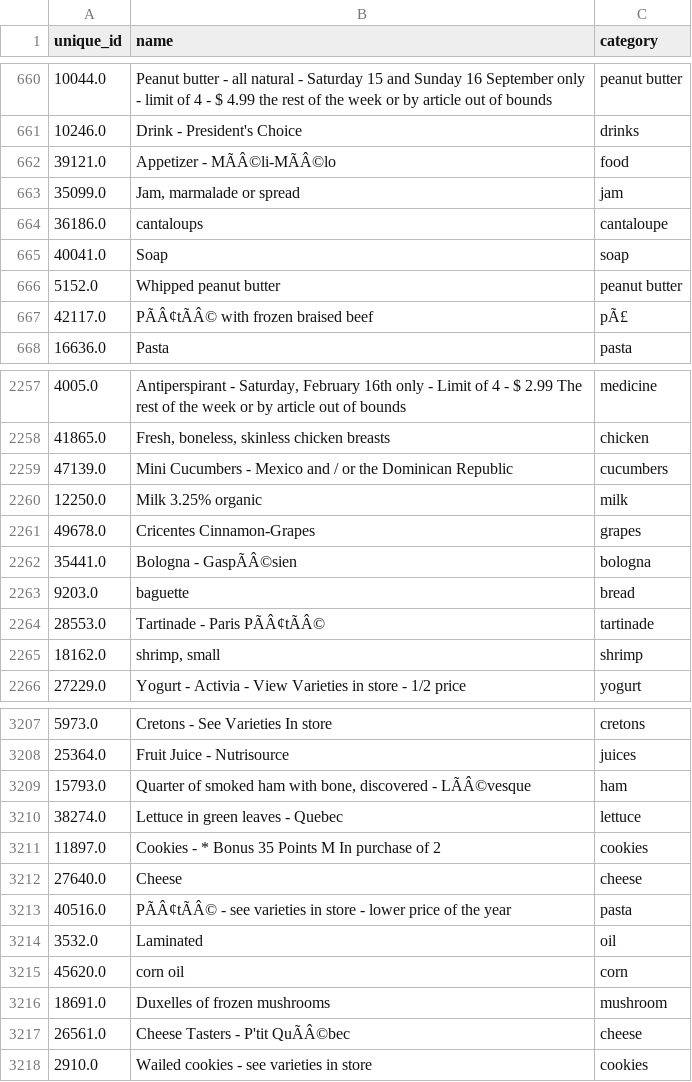
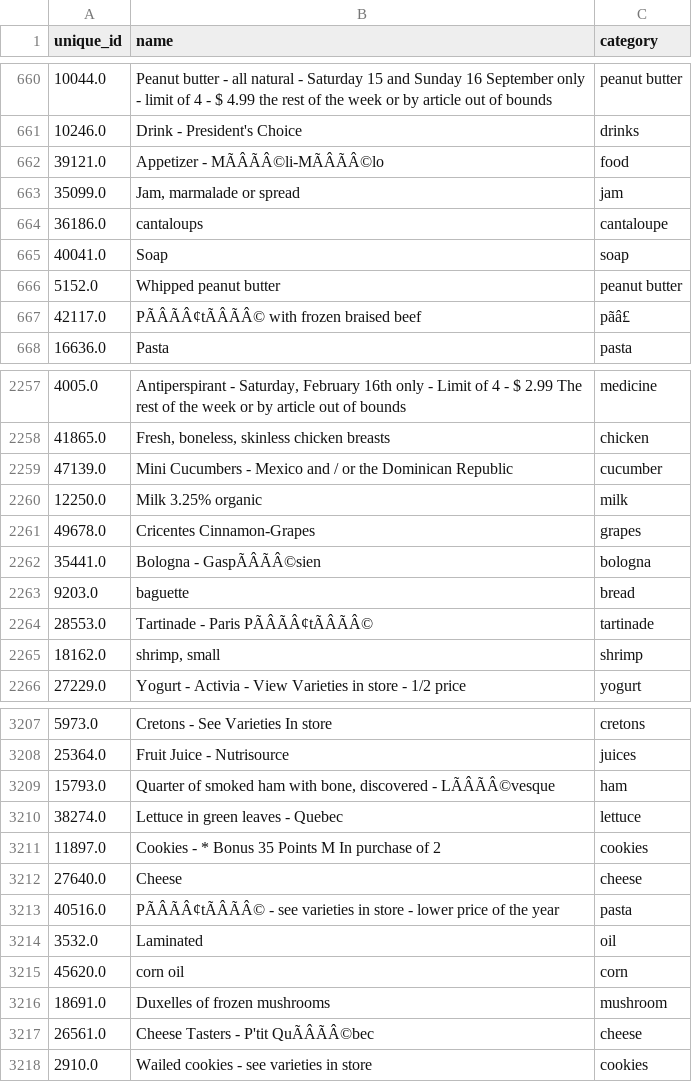
Before and after one commit to don-sabu/nors, a CSV file: dataset_processing/general_names.csv, drawn as a sheet; only a part is shown, gaps mark what is left out; the diff covers the shown part only; the diff names each change by its address in the sheet, - before the commit and + after, or states it on an @@ line.

```diff
--- a/dataset_processing/general_names.csv
+++ b/dataset_processing/general_names.csv
-B662 (name): Appetizer - MÃÂ©li-MÃÂ©lo
+B662 (name): Appetizer - MÃÂÃÂ©li-MÃÂÃÂ©lo
-B667 (name): PÃÂ¢tÃÂ© with frozen braised beef
+B667 (name): PÃÂÃÂ¢tÃÂÃÂ© with frozen braised beef
-C667 (category): pÃ£
+C667 (category): pãâ£
-C2259 (category): cucumbers
+C2259 (category): cucumber
-B2262 (name): Bologna - GaspÃÂ©sien
+B2262 (name): Bologna - GaspÃÂÃÂ©sien
-B2264 (name): Tartinade - Paris PÃÂ¢tÃÂ©
+B2264 (name): Tartinade - Paris PÃÂÃÂ¢tÃÂÃÂ©
-B3209 (name): …discovered - LÃÂ©vesque
+B3209 (name): …discovered - LÃÂÃÂ©vesque
-B3213 (name): PÃÂ¢tÃÂ© - see…
+B3213 (name): PÃÂÃÂ¢tÃÂÃÂ© - see…
-B3217 (name): Cheese Tasters - P'tit QuÃÂ©bec
+B3217 (name): Cheese Tasters - P'tit QuÃÂÃÂ©bec
```
Also changed, not shown: 151 edited cells elsewhere in this file, 3 other files.
